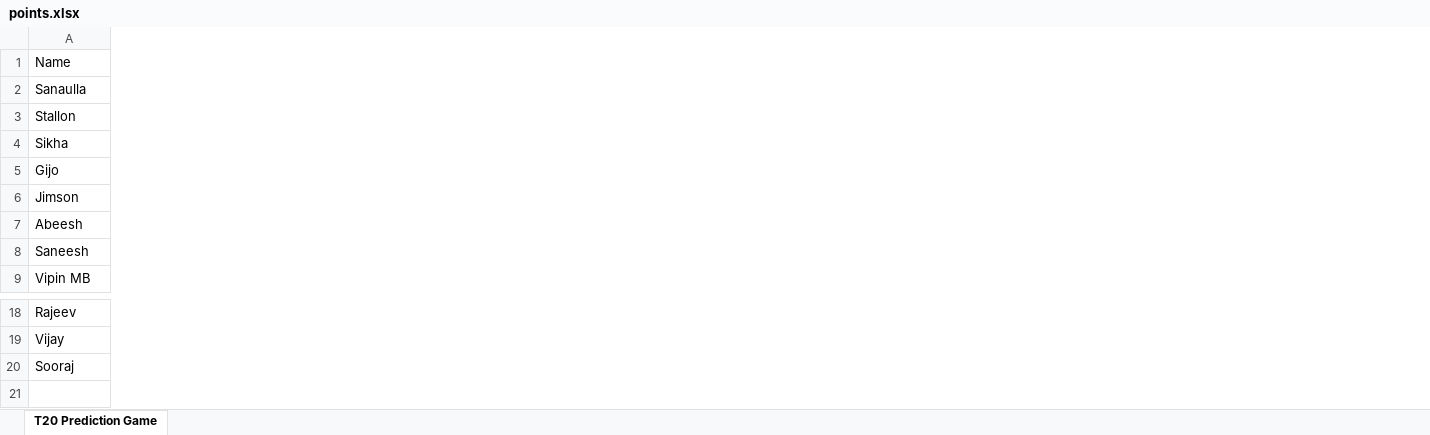
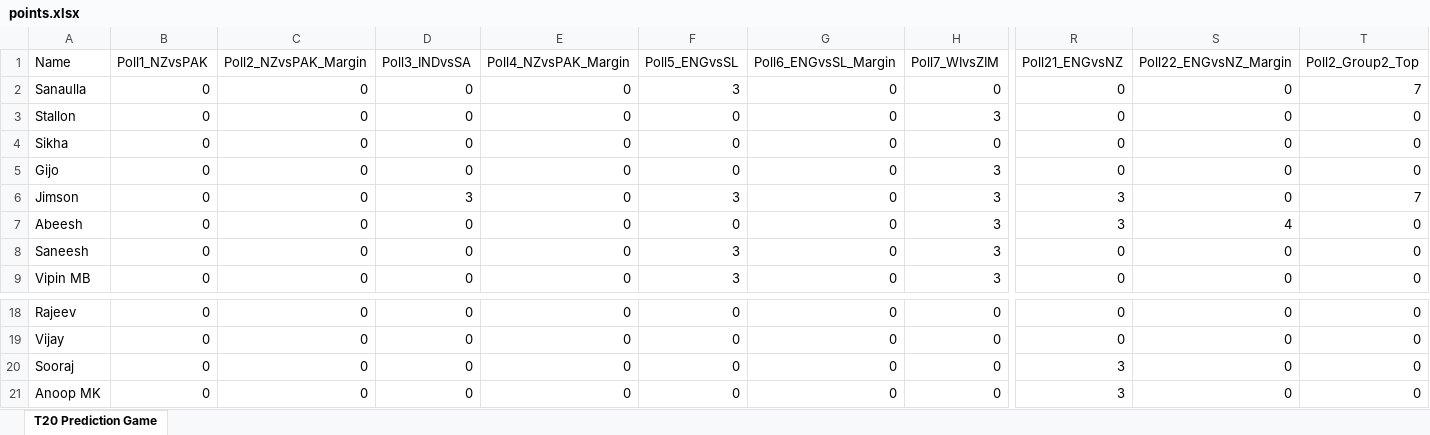
Before and after one commit to gijopeter/T20Dashboard, an Excel workbook: points.xlsx, sheet T20 Prediction Game, drawn as a sheet; only a part is shown, gaps mark what is left out; values as stored, in another font and other column widths than the file's, no borders; rows hold the shown columns only; the diff names each change by its address in the sheet, - before the commit and + after, or states it on an @@ line.

```diff
--- a/points.xlsx (sheet T20 Prediction Game)
+++ b/points.xlsx (sheet T20 Prediction Game)
@@ column B (Poll1_NZvsPAK) unhidden, rows 2-9: all 0; rows 18-20: all 0 @@
@@ column C (Poll2_NZvsPAK_Margin) unhidden, rows 2-9: all 0; rows 18-20: all 0 @@
@@ column D (Poll3_INDvsSA) unhidden, rows 2-9: 0 | 0 | 0 | 0 | 3 | 0 | 0 | 0; rows 18-20: all 0 @@
@@ column E (Poll4_NZvsPAK_Margin) unhidden, rows 2-9: all 0; rows 18-20: all 0 @@
@@ column F (Poll5_ENGvsSL) unhidden, rows 2-9: 3 | 0 | 0 | 0 | 3 | 0 | 3 | 3; rows 18-20: all 0 @@
@@ column G (Poll6_ENGvsSL_Margin) unhidden, rows 2-9: all 0; rows 18-20: all 0 @@
@@ column H (Poll7_WIvsZIM) unhidden, rows 2-9: 0 | 3 | 0 | 3 | 3 | 3 | 3 | 3; rows 18-20: all 0 @@
+column R (Poll21_ENGvsNZ), rows 2-9: 0 | 0 | 0 | 0 | 3 | 3 | 0 | 0; rows 18-20: 0 | 0 | 3
+column S (Poll22_ENGvsNZ_Margin), rows 2-9: 0 | 0 | 0 | 0 | 0 | 4 | 0 | 0; rows 18-20: all 0
+column T (Poll2_Group2_Top), rows 2-9: 7 | 0 | 0 | 0 | 7 | 0 | 0 | 0; rows 18-20: all 0
+row 21: Anoop MK | 0 | 0 | 0 | 0 | 0 | 0 | 0 | 3 | 0 | 0
```
Also changed, not shown: points_previous.xlsx.
